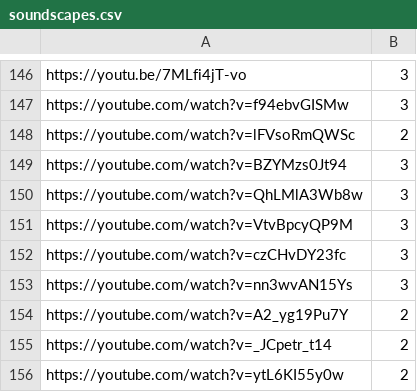
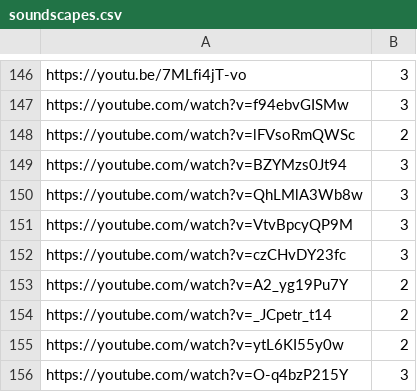
Before and after one commit to laurenzse/NothingToSee, a CSV file: public/soundscapes.csv, drawn as a sheet; only a part is shown, gaps mark what is left out; the shorter side is filled out with more unchanged rows; the diff names each change by its address in the sheet, - before the commit and + after, or states it on an @@ line.

Commit message:
remove soundscape containing music

```diff
--- a/public/soundscapes.csv
+++ b/public/soundscapes.csv
-row 153: https://youtube.com/watch?v=nn3wvAN15Ys | 3
```
